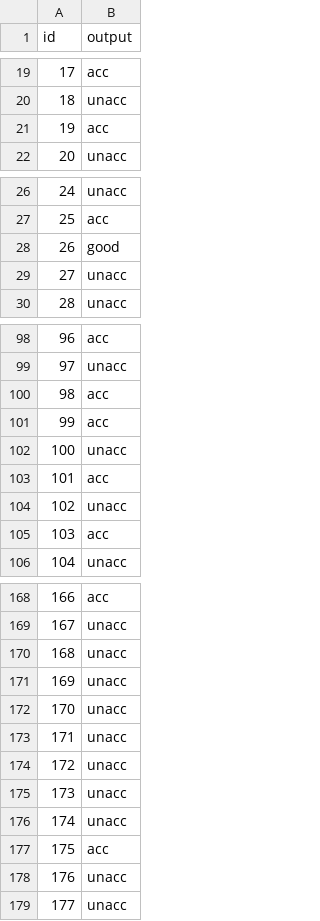
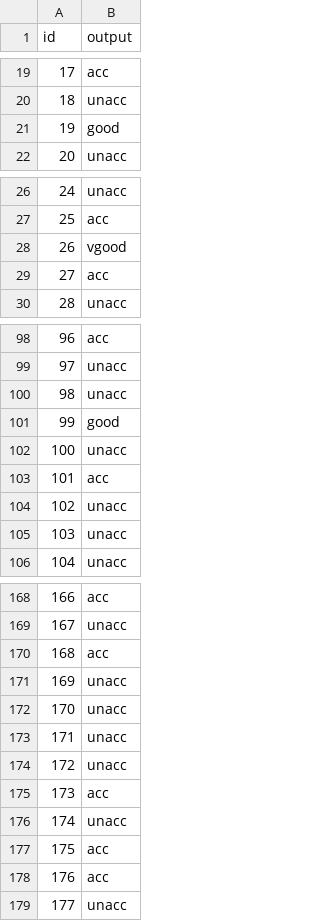
Before and after one commit to XDAathi/DS3-Datathon, a CSV file: Car_Eval/submission.csv, drawn as a sheet; only a part is shown, gaps mark what is left out; the diff covers the shown part only.

```diff
--- a/Car_Eval/submission.csv
+++ b/Car_Eval/submission.csv
@@ -20,3 +20,3 @@ id,output
 18,unacc
-19,acc
+19,good
 20,unacc
@@ -27,4 +27,4 @@ id,output
 25,acc
-26,good
-27,unacc
+26,vgood
+27,acc
 28,unacc
@@ -99,4 +99,4 @@ id,output
 97,unacc
-98,acc
-99,acc
+98,unacc
+99,good
 100,unacc
@@ -104,3 +104,3 @@ id,output
 102,unacc
-103,acc
+103,unacc
 104,unacc
@@ -169,3 +169,3 @@ id,output
 167,unacc
-168,unacc
+168,acc
 169,unacc
@@ -174,6 +174,6 @@ id,output
 172,unacc
-173,unacc
+173,acc
 174,unacc
 175,acc
-176,unacc
+176,acc
 177,unacc
```
Also changed, not shown: 27 edited cells elsewhere in this file, 1 other file.
